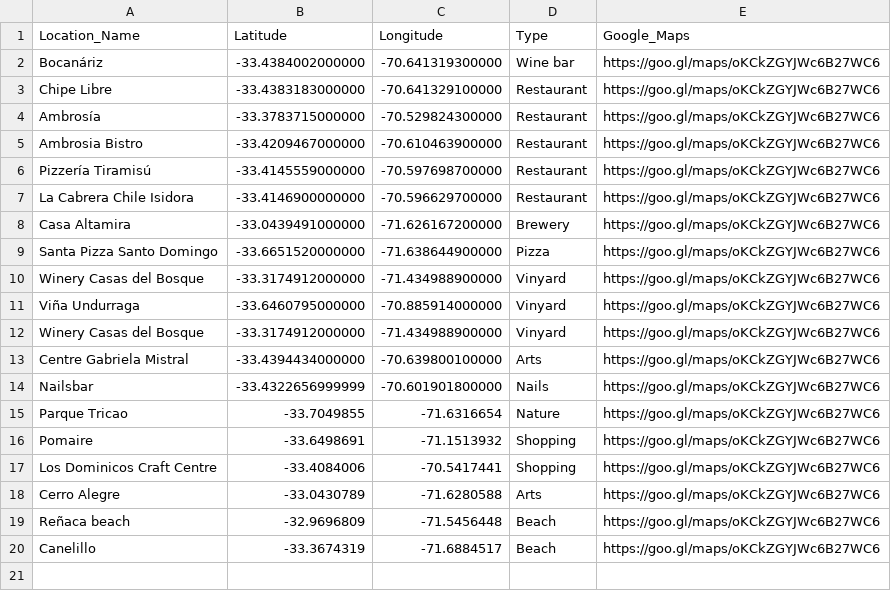
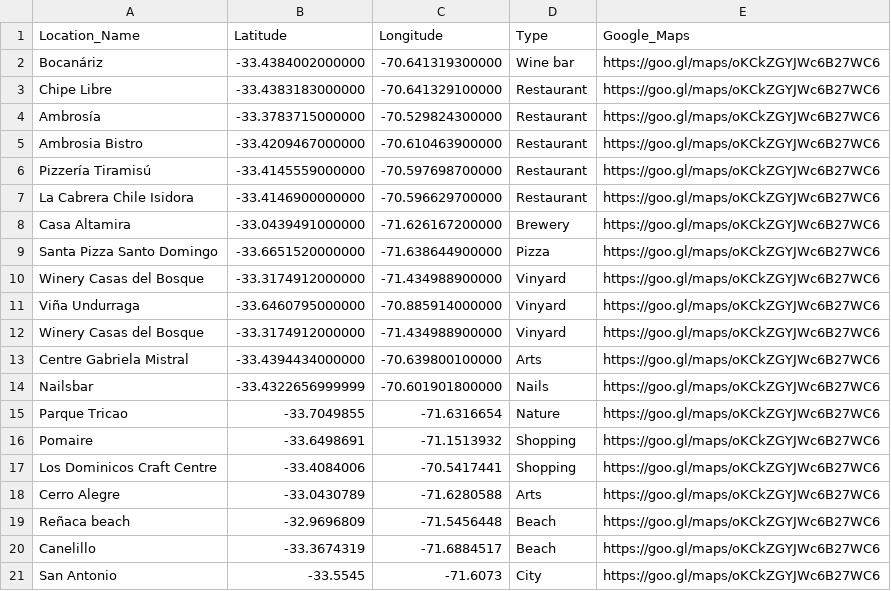
Before and after one commit to krlmnz/andean-road, a CSV file: docs/Sample_Data.csv, drawn as a sheet.

```diff
--- a/docs/Sample_Data.csv
+++ b/docs/Sample_Data.csv
@@ -20 +20,2 @@ Reñaca beach,-32.9696809,-71.5456448,Beach,https://goo.gl/maps/oKCkZGYJWc6B27WC
 Canelillo,-33.3674319,-71.6884517,Beach,https://goo.gl/maps/oKCkZGYJWc6B27WC6
+San Antonio, -33.5545,-71.6073, City,https://goo.gl/maps/oKCkZGYJWc6B27WC6
```
Also changed, not shown: 8 other files.
